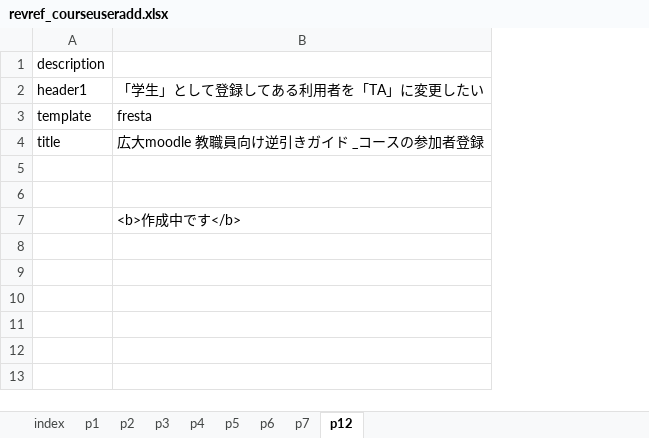
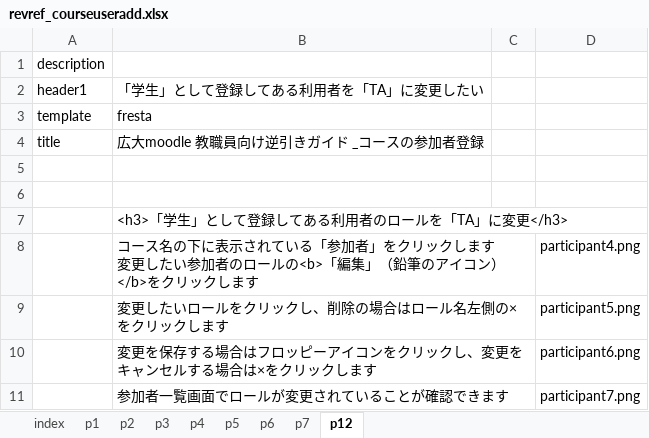
Before and after one commit to imc-lms-adm/support-vle-man, an Excel workbook: revref_courseuseradd.xlsx, sheet p12, drawn as a sheet; values as stored, in another font and other column widths than the file's, no borders; ↵ is a line break in a cell; the diff names each change by its address in the sheet, - before the commit and + after, or states it on an @@ line.

Commit message:
Add files via upload

```diff
--- a/revref_courseuseradd.xlsx (sheet p12)
+++ b/revref_courseuseradd.xlsx (sheet p12)
+column C, empty
+column D, empty
-B7: <b>作成中です</b>
+B7: <h3>「学生」として登録してある利用者のロールを「TA」に変更</h3>
+row 8:  | コース名の下に表示されている「参加者」をクリックします ↵ 変更したい参加者のロールの<b>「編集」（鉛筆のアイコン）</b>をクリックします |  | participant4.png
+row 9:  | 変更したいロールをクリックし、削除の場合はロール名左側の×をクリックします |  | participant5.png
+row 10:  | 変更を保存する場合はフロッピーアイコンをクリックし、変更をキャンセルする場合は×をクリックします |  | participant6.png
+row 11:  | 参加者一覧画面でロールが変更されていることが確認できます |  | participant7.png
```
